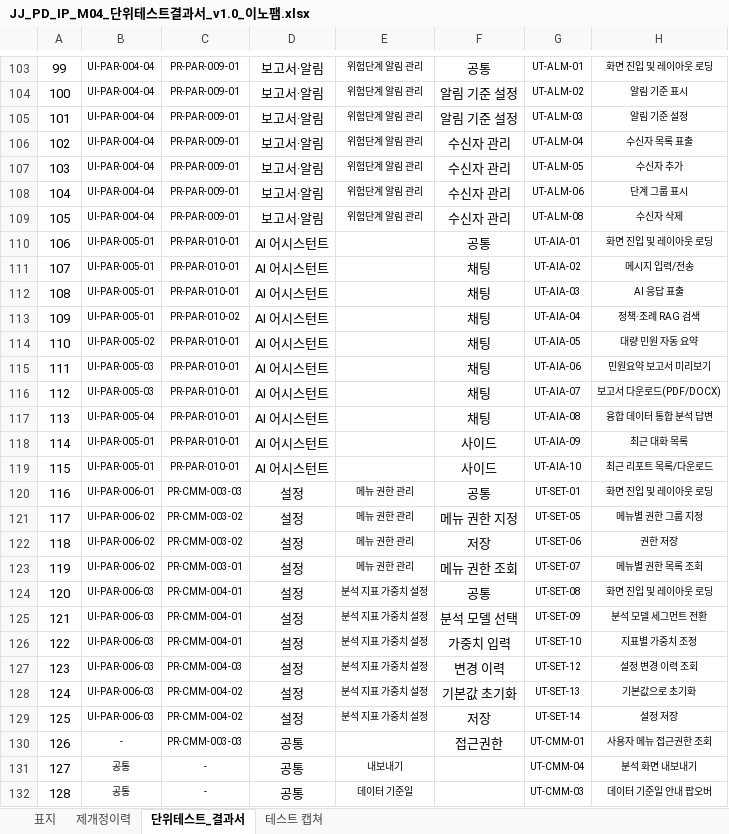
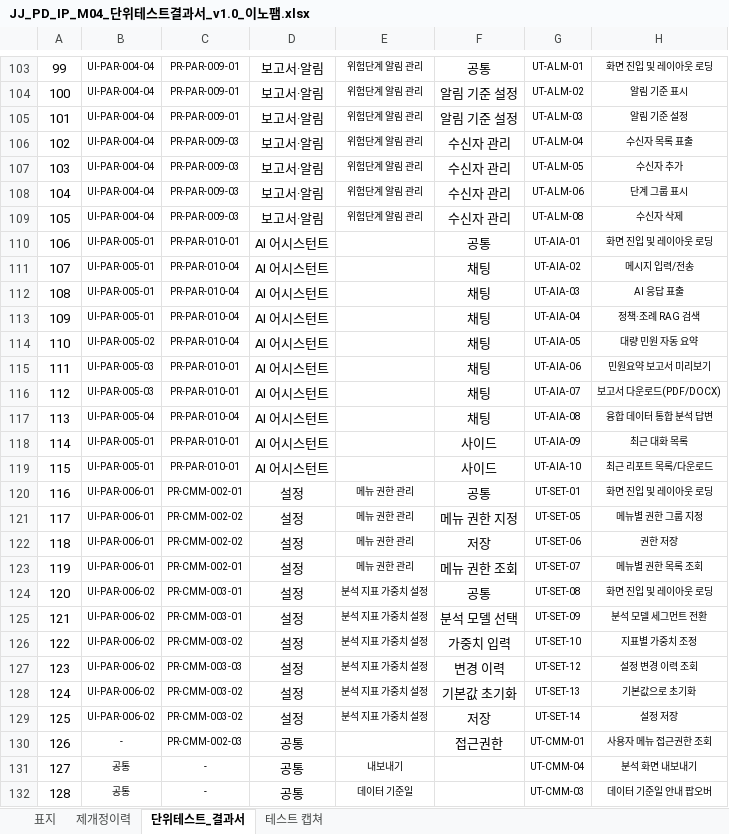
Before and after one commit to innopamSolution/jeju-datahub, an Excel workbook: Audit/JJ_PD_IP_M04_단위테스트결과서_v1.0_이노팸.xlsx, sheet 단위테스트_결과서, drawn as a sheet; only a part is shown, gaps mark what is left out; values as stored, in another font and other column widths than the file's, no borders; the diff covers the shown part only; the diff names each change by its address in the sheet, - before the commit and + after, or states it on an @@ line.

```diff
--- a/Audit/JJ_PD_IP_M04_단위테스트결과서_v1.0_이노팸.xlsx (sheet 단위테스트_결과서)
+++ b/Audit/JJ_PD_IP_M04_단위테스트결과서_v1.0_이노팸.xlsx (sheet 단위테스트_결과서)
-C106:C109: PR-PAR-009-01
+C106:C109: PR-PAR-009-03
-C111:C112: PR-PAR-010-01
+C111:C112: PR-PAR-010-04
-C113: PR-PAR-010-02
+C113: PR-PAR-010-04
-C114: PR-PAR-010-01
+C114: PR-PAR-010-04
-C117: PR-PAR-010-01
+C117: PR-PAR-010-04
-C120: PR-CMM-003-03
+C120: PR-CMM-002-01
-B121:B123: UI-PAR-006-02
+B121:B123: UI-PAR-006-01
-C121:C122: PR-CMM-003-02
+C121:C122: PR-CMM-002-02
-C123: PR-CMM-003-01
+C123: PR-CMM-002-01
-B124:B129: UI-PAR-006-03
+B124:B129: UI-PAR-006-02
-C124:C125: PR-CMM-004-01
+C124:C125: PR-CMM-003-01
-C126: PR-CMM-004-01
+C126: PR-CMM-003-02
-C127: PR-CMM-004-03
+C127: PR-CMM-003-03
-C128:C129: PR-CMM-004-02
+C128:C129: PR-CMM-003-02
-C130: PR-CMM-003-03
+C130: PR-CMM-002-03
```
Also changed, not shown: 38 edited cells elsewhere in this sheet, Audit/JJ_PD_IP_D26_단위테스트계획서_v1.0_이노팸.xlsx, Audit/JJ_PD_IP_D27_통합테스트계획서_v1.0_이노팸.xlsx, 2 other files.
